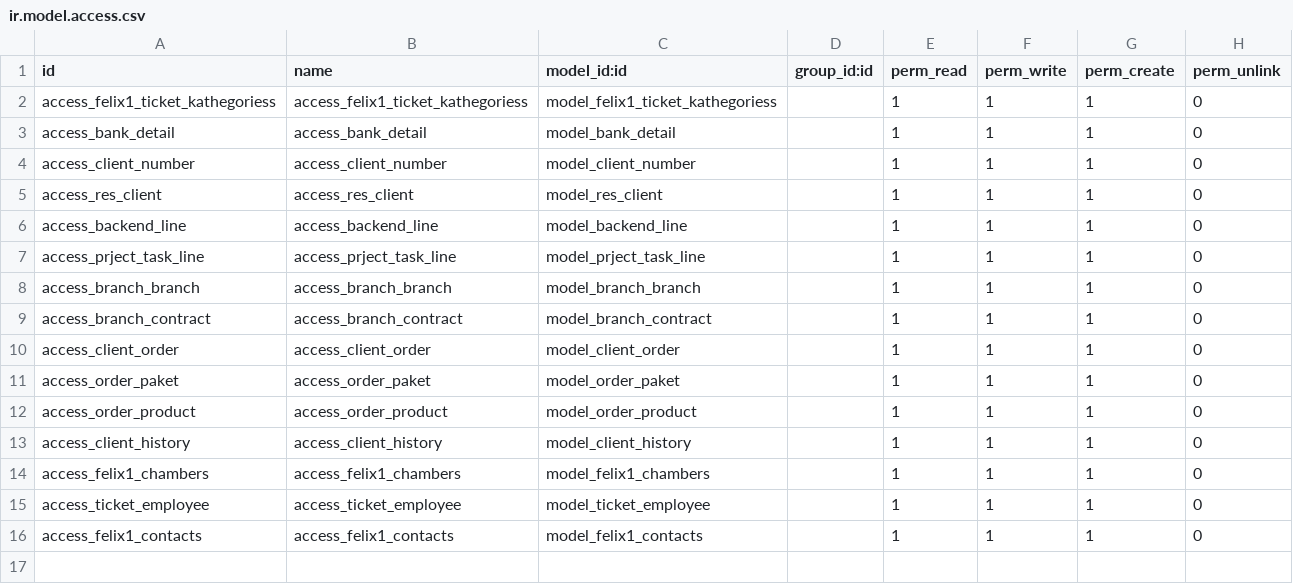
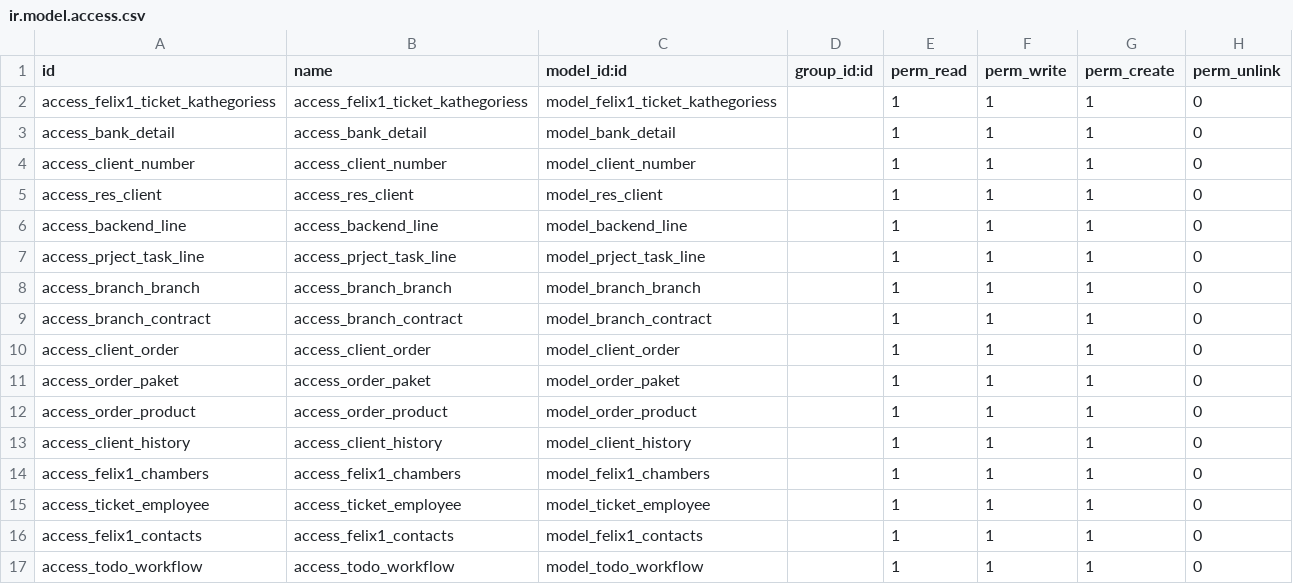
Before and after one commit to edunseng/felix1de, a CSV file: custom_addons/felix1de_frontend/security/ir.model.access.csv, drawn as a sheet.

```diff
--- a/custom_addons/felix1de_frontend/security/ir.model.access.csv
+++ b/custom_addons/felix1de_frontend/security/ir.model.access.csv
@@ -16 +16,2 @@ access_ticket_employee,access_ticket_employee,model_ticket_employee,,1,1,1,0,
 access_felix1_contacts,access_felix1_contacts,model_felix1_contacts,,1,1,1,0,
+access_todo_workflow,access_todo_workflow,model_todo_workflow,,1,1,1,0,
```
Also changed, not shown: 7 other files.
